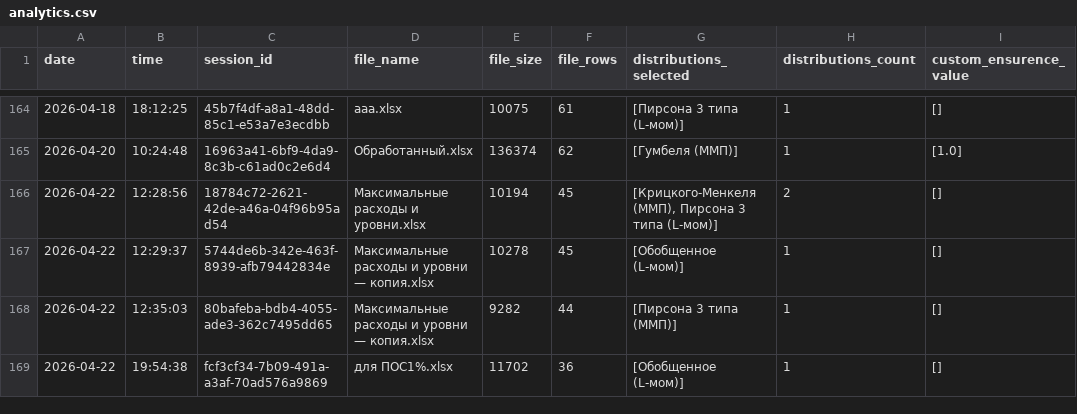
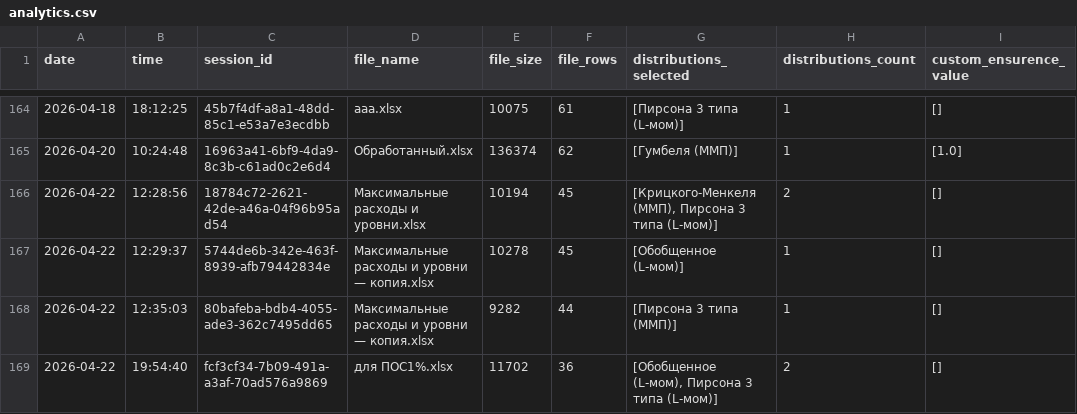
Before and after one commit to IliaKurdukov/the_security_curves, a CSV file: analytics.csv, drawn as a sheet; only a part is shown, gaps mark what is left out.

Commit message:
Update analytics: 2026-04-22 19:54

```diff
--- a/analytics.csv
+++ b/analytics.csv
@@ -168,2 +168,2 @@ date;time;session_id;file_name;file_size;file_rows;distributions_selected;distri
 2026-04-22;12:35:03;80bafeba-bdb4-4055-ade3-362c7495dd65;Максимальные расходы и уровни — копия.xlsx;9282;44;[Пирсона 3 типа (ММП)];1;[]
-2026-04-22;19:54:38;fcf3cf34-7b09-491a-a3af-70ad576a9869;для ПОС1%.xlsx;11702;36;[Обобщенное (L-мом)];1;[]
+2026-04-22;19:54:40;fcf3cf34-7b09-491a-a3af-70ad576a9869;для ПОС1%.xlsx;11702;36;[Обобщенное (L-мом), Пирсона 3 типа (L-мом)];2;[]
```
